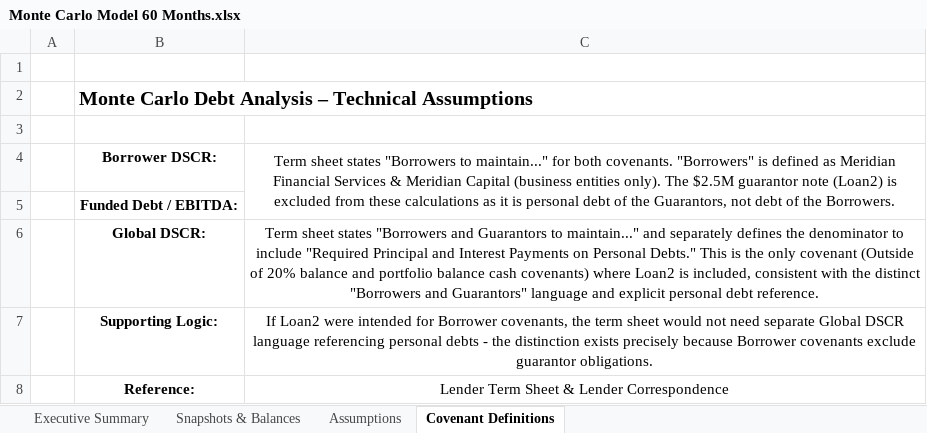
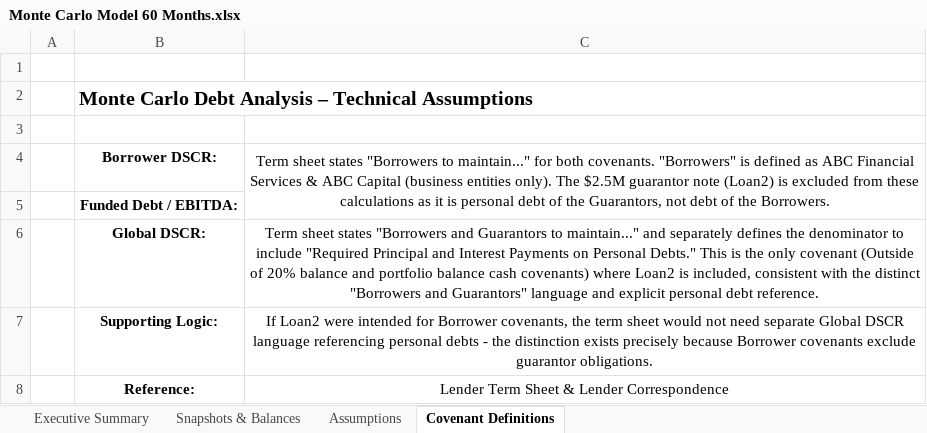
Before and after one commit to lwebster-portfolio/monte-carlo, an Excel workbook: Monte Carlo/outputs/Monte Carlo Model 60 Months.xlsx, sheet Covenant Definitions, drawn as a sheet; values as stored, in another font and other column widths than the file's, no borders; the diff names each change by its address in the sheet, - before the commit and + after, or states it on an @@ line.

```diff
--- a/Monte Carlo/outputs/Monte Carlo Model 60 Months.xlsx (sheet Covenant Definitions)
+++ b/Monte Carlo/outputs/Monte Carlo Model 60 Months.xlsx (sheet Covenant Definitions)
-C4: …defined as Meridian Financial Services & Meridian Capital (business…
+C4: …defined as ABC Financial Services & ABC Capital (business…
```
Also changed, not shown: sheet Executive Summary, sheet Snapshots & Balances, sheet Assumptions, Monte Carlo/outputs/mc_output_data.xlsx.
